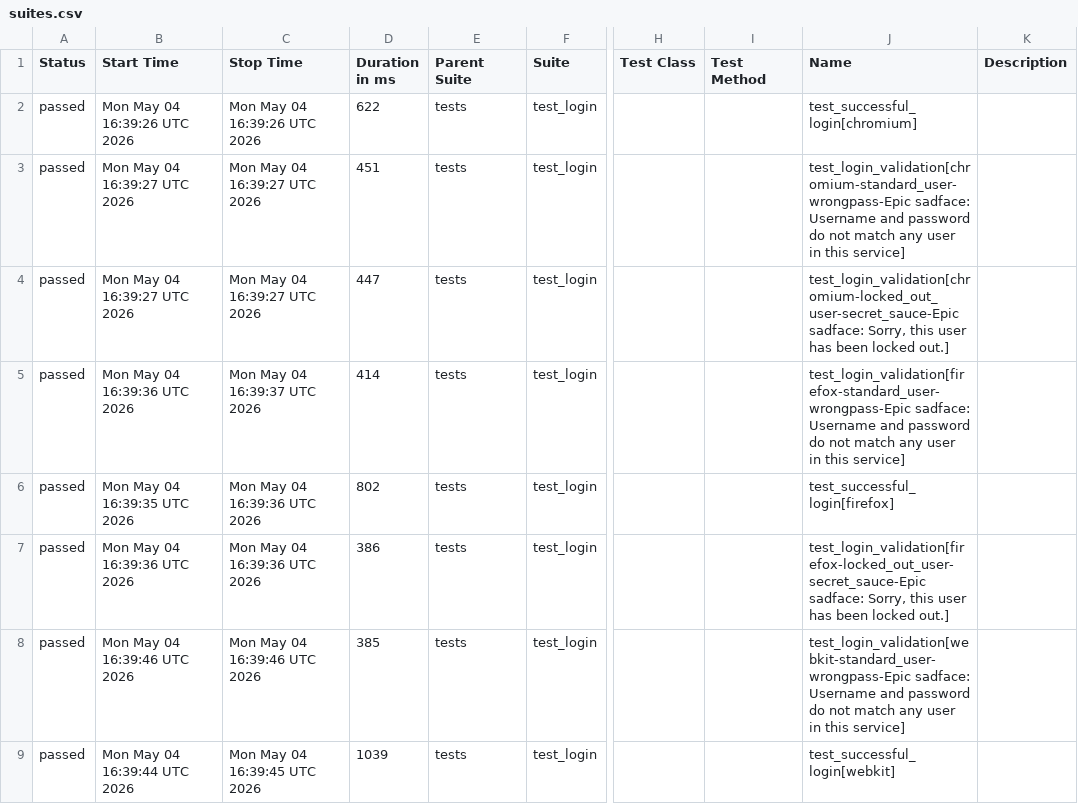
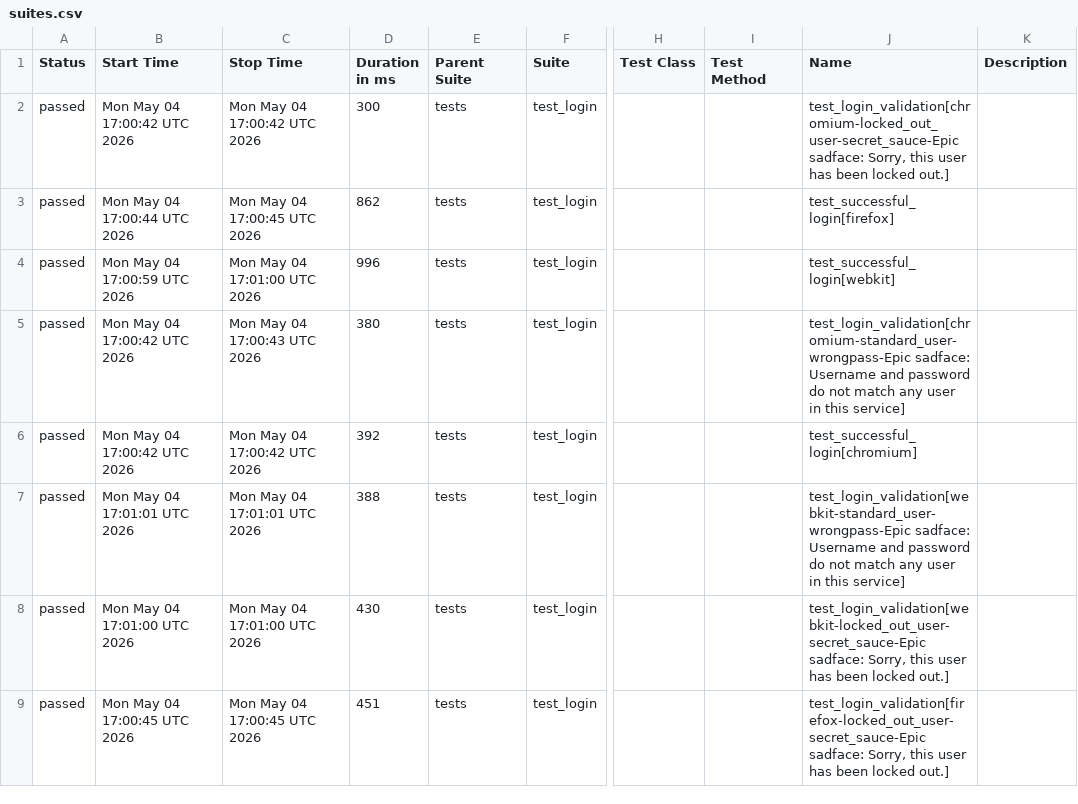
Before and after one commit to merveenmartin/python-playwright-ai, a CSV file: data/suites.csv, drawn as a sheet; only a part is shown, gaps mark what is left out; the diff covers the shown part only; the diff names each change by its address in the sheet, - before the commit and + after, or states it on an @@ line.

```diff
--- a/data/suites.csv
+++ b/data/suites.csv
-B2 (Start Time): Mon May 04 16:39:26 UTC 2026
+B2 (Start Time): Mon May 04 17:00:42 UTC 2026
-C2 (Stop Time): Mon May 04 16:39:26 UTC 2026
+C2 (Stop Time): Mon May 04 17:00:42 UTC 2026
-D2 (Duration in ms): 622
+D2 (Duration in ms): 300
-J2 (Name): test_successful_login[chromium]
+J2 (Name): test_login_validation[chromium-locked_out_user-secret_sauce-Epic sadface: Sorry, this user has been locked out.]
-B3 (Start Time): Mon May 04 16:39:27 UTC 2026
+B3 (Start Time): Mon May 04 17:00:44 UTC 2026
-C3 (Stop Time): Mon May 04 16:39:27 UTC 2026
+C3 (Stop Time): Mon May 04 17:00:45 UTC 2026
-D3 (Duration in ms): 451
+D3 (Duration in ms): 862
-J3 (Name): test_login_validation[chromium-standard_user-wrongpass-Epic sadface: Username and password do not match any user in this service]
+J3 (Name): test_successful_login[firefox]
-B4 (Start Time): Mon May 04 16:39:27 UTC 2026
+B4 (Start Time): Mon May 04 17:00:59 UTC 2026
-C4 (Stop Time): Mon May 04 16:39:27 UTC 2026
+C4 (Stop Time): Mon May 04 17:01:00 UTC 2026
-D4 (Duration in ms): 447
+D4 (Duration in ms): 996
-J4 (Name): test_login_validation[chromium-locked_out_user-secret_sauce-Epic sadface: Sorry, this user has been locked out.]
+J4 (Name): test_successful_login[webkit]
-B5 (Start Time): Mon May 04 16:39:36 UTC 2026
+B5 (Start Time): Mon May 04 17:00:42 UTC 2026
-C5 (Stop Time): Mon May 04 16:39:37 UTC 2026
+C5 (Stop Time): Mon May 04 17:00:43 UTC 2026
-D5 (Duration in ms): 414
+D5 (Duration in ms): 380
-J5 (Name): test_login_validation[firefox-standard_user-wrongpass-Epic sadface: Username…
+J5 (Name): test_login_validation[chromium-standard_user-wrongpass-Epic sadface: Username…
-B6 (Start Time): Mon May 04 16:39:35 UTC 2026
+B6 (Start Time): Mon May 04 17:00:42 UTC 2026
-C6 (Stop Time): Mon May 04 16:39:36 UTC 2026
+C6 (Stop Time): Mon May 04 17:00:42 UTC 2026
-D6 (Duration in ms): 802
+D6 (Duration in ms): 392
-J6 (Name): test_successful_login[firefox]
+J6 (Name): test_successful_login[chromium]
-B7 (Start Time): Mon May 04 16:39:36 UTC 2026
+B7 (Start Time): Mon May 04 17:01:01 UTC 2026
-C7 (Stop Time): Mon May 04 16:39:36 UTC 2026
+C7 (Stop Time): Mon May 04 17:01:01 UTC 2026
-D7 (Duration in ms): 386
+D7 (Duration in ms): 388
-J7 (Name): test_login_validation[firefox-locked_out_user-secret_sauce-Epic sadface: Sorry, this user has been locked out.]
+J7 (Name): test_login_validation[webkit-standard_user-wrongpass-Epic sadface: Username and password do not match any user in this service]
-B8 (Start Time): Mon May 04 16:39:46 UTC 2026
+B8 (Start Time): Mon May 04 17:01:00 UTC 2026
-C8 (Stop Time): Mon May 04 16:39:46 UTC 2026
+C8 (Stop Time): Mon May 04 17:01:00 UTC 2026
-D8 (Duration in ms): 385
+D8 (Duration in ms): 430
-J8 (Name): test_login_validation[webkit-standard_user-wrongpass-Epic sadface: Username and password do not match any user in this service]
+J8 (Name): test_login_validation[webkit-locked_out_user-secret_sauce-Epic sadface: Sorry, this user has been locked out.]
-B9 (Start Time): Mon May 04 16:39:44 UTC 2026
+B9 (Start Time): Mon May 04 17:00:45 UTC 2026
-C9 (Stop Time): Mon May 04 16:39:45 UTC 2026
+C9 (Stop Time): Mon May 04 17:00:45 UTC 2026
-D9 (Duration in ms): 1039
+D9 (Duration in ms): 451
-J9 (Name): test_successful_login[webkit]
+J9 (Name): test_login_validation[firefox-locked_out_user-secret_sauce-Epic sadface: Sorry, this user has been locked out.]
```
Also changed, not shown: 4 edited cells elsewhere in this file, 33 other files.
